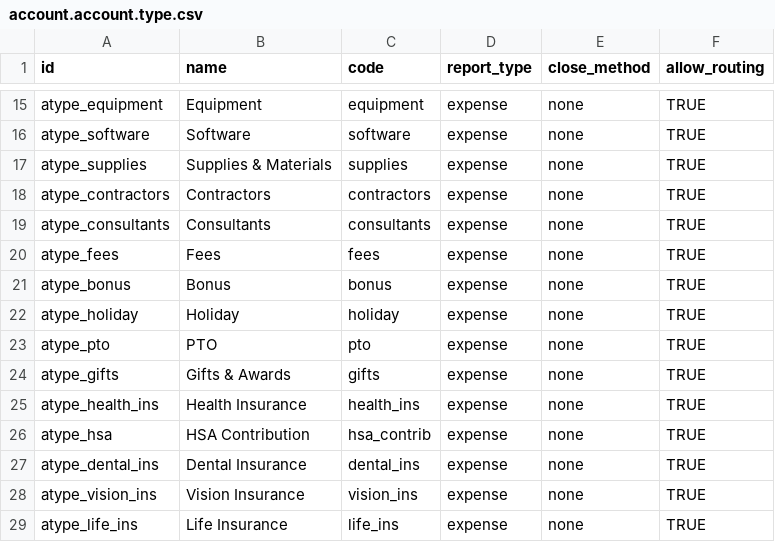
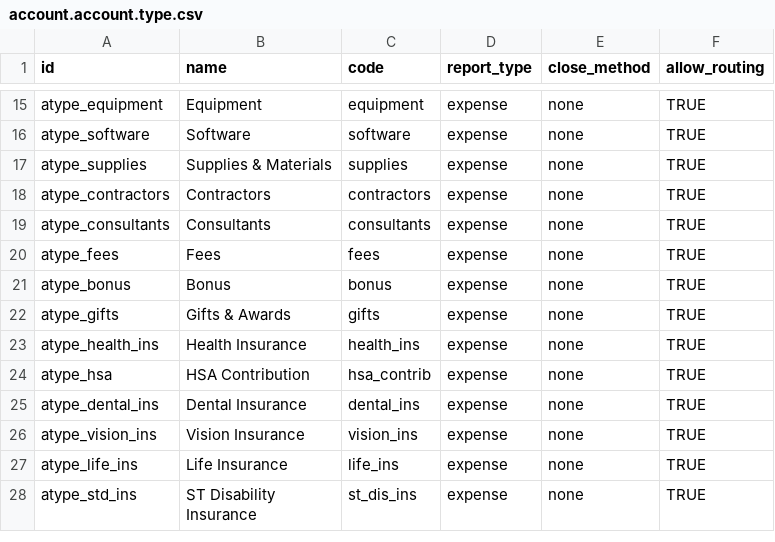
Before and after one commit to benrolsen/openerp-custom-addons, a CSV file: imsar_import_files/account.account.type.csv, drawn as a sheet; only a part is shown, gaps mark what is left out; the shorter side is filled out with more unchanged rows.

```diff
--- a/imsar_import_files/account.account.type.csv
+++ b/imsar_import_files/account.account.type.csv
@@ -21,4 +21,2 @@ atype_fees,Fees,fees,expense,none,TRUE
 atype_bonus,Bonus,bonus,expense,none,TRUE
-atype_holiday,Holiday,holiday,expense,none,TRUE
-atype_pto,PTO,pto,expense,none,TRUE
 atype_gifts,Gifts & Awards,gifts,expense,none,TRUE
```
Also changed, not shown: imsar_import_files/account.account.csv, imsar_import_files/account.analytic.account.csv, 14 other files.
